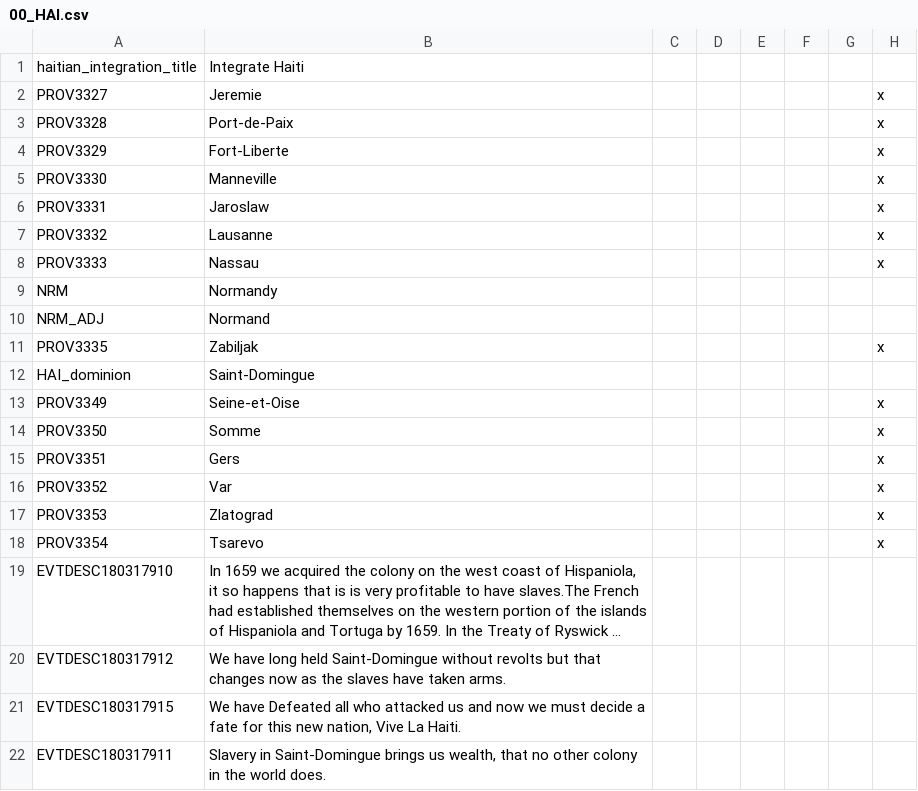
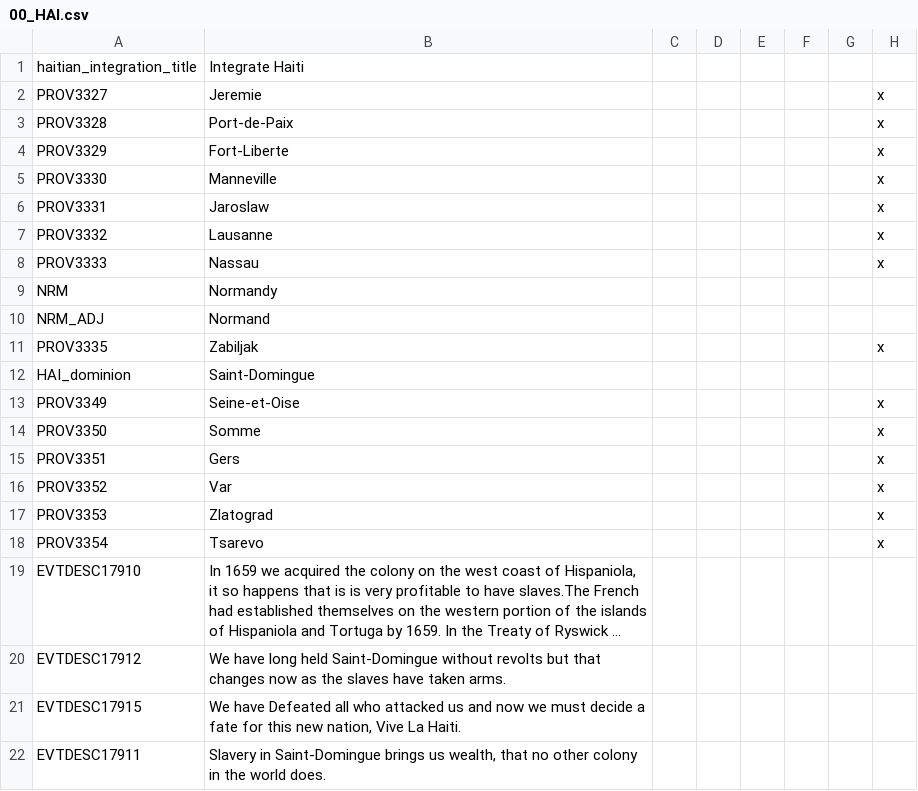
Before and after one commit to AoE-guys/AoE-SP-VERSION-DISCONTINUED-, a CSV file: AOE/localisation/00_HAI.csv, drawn as a sheet; only a part is shown; long unchanged cells end in …; the diff names each change by its address in the sheet, - before the commit and + after, or states it on an @@ line.

```diff
--- a/AOE/localisation/00_HAI.csv
+++ b/AOE/localisation/00_HAI.csv
-A19: EVTDESC180317910
+A19: EVTDESC17910
-A20: EVTDESC180317912
+A20: EVTDESC17912
-A21: EVTDESC180317915
+A21: EVTDESC17915
-A22: EVTDESC180317911
+A22: EVTDESC17911
```
Also changed, not shown: 2 other files.
